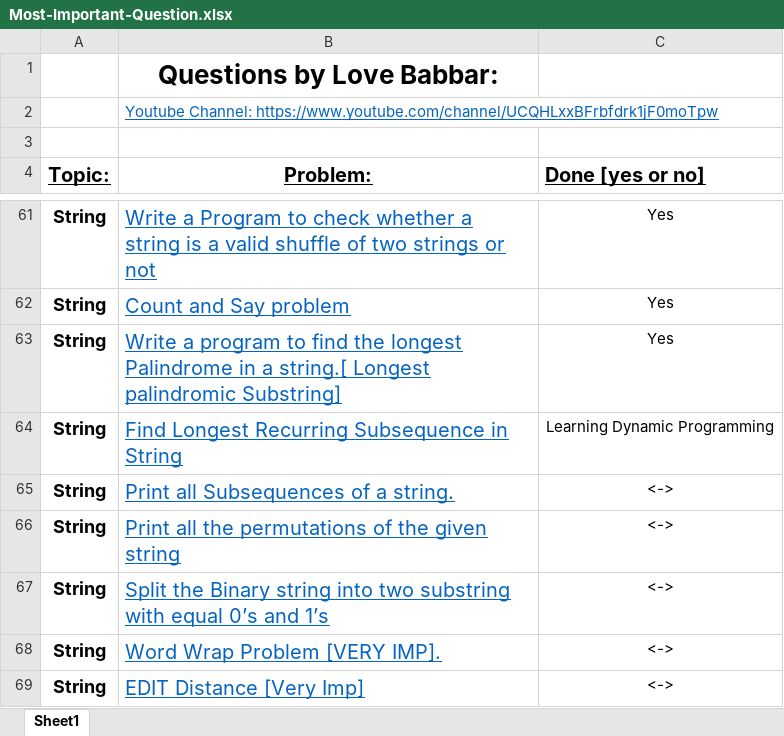
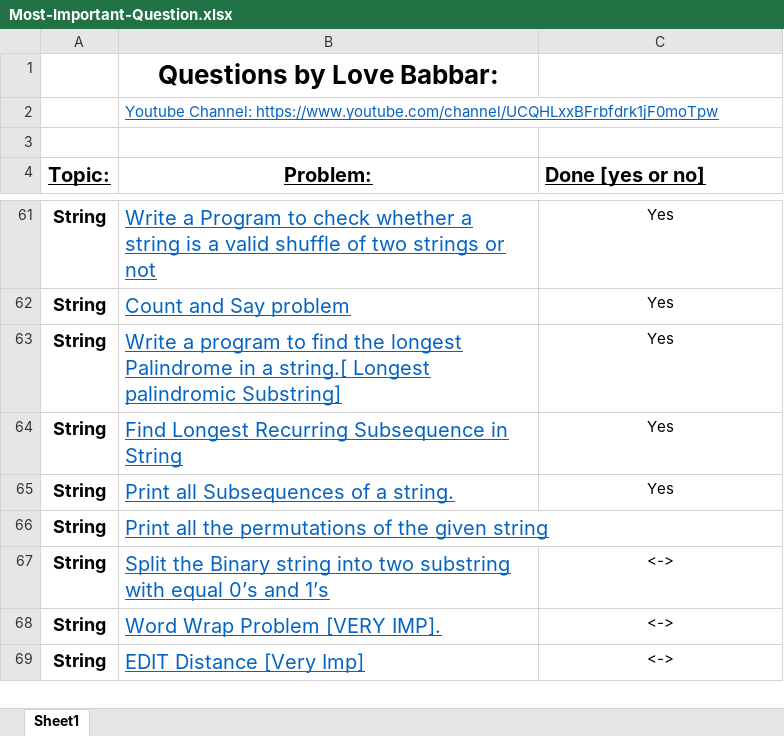
Before and after one commit to Divyajyoti1801/Data-Structure-Algorithm-Module, an Excel workbook: Most-Important-Question.xlsx, sheet Sheet1, drawn as a sheet; only a part is shown, gaps mark what is left out; values as stored, in another font and other column widths than the file's, no borders; the diff names each change by its address in the sheet, - before the commit and + after, or states it on an @@ line.

Commit message:
DSA 460: Dynamic Programming

```diff
--- a/Most-Important-Question.xlsx (sheet Sheet1)
+++ b/Most-Important-Question.xlsx (sheet Sheet1)
-C64 (Done [yes or no]): Learning Dynamic Programming
+C64 (Done [yes or no]): Yes
-C65 (Done [yes or no]): <->
+C65 (Done [yes or no]): Yes
-C66 (Done [yes or no]): <->
+C66 (Done [yes or no]): (empty)
```
Also changed, not shown: 8 other files.
